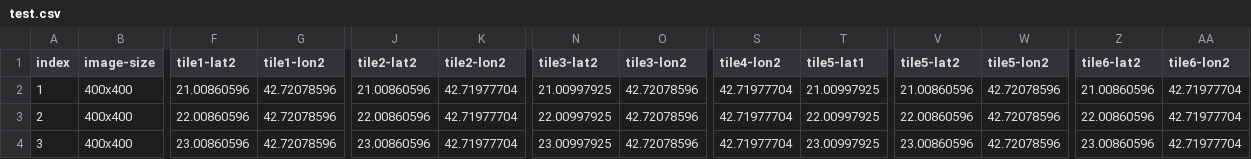
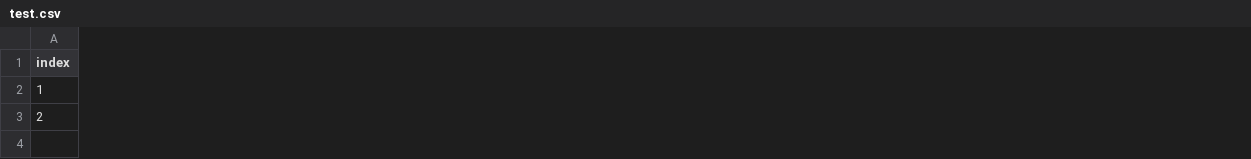
Before and after one commit to egzontina/csv, a CSV file: test.csv, drawn as a sheet; only a part is shown, gaps mark what is left out; removed rows and columns are numbered as before the commit, all else as after; rows hold the shown columns only; the diff covers the shown part only; the diff names each change by its address in the sheet, - before the commit and + after, or states it on an @@ line.

```diff
--- a/test.csv
+++ b/test.csv
-column B (image-size), rows 2-3: 400x400 | 400x400
-column F (tile1-lat2), rows 2-3: 21.00860596 | 22.00860596
-column G (tile1-lon2), rows 2-3: 42.72078596 | 42.72078596
-column J (tile2-lat2), rows 2-3: 21.00860596 | 22.00860596
-column K (tile2-lon2), rows 2-3: 42.71977704 | 42.71977704
-column N (tile3-lat2), rows 2-3: 21.00997925 | 22.00997925
-column O (tile3-lon2), rows 2-3: 42.72078596 | 42.72078596
-column S (tile4-lon2), rows 2-3: 42.71977704 | 42.71977704
-column T (tile5-lat1), rows 2-3: 21.00997925 | 22.00997925
-column V (tile5-lat2), rows 2-3: 21.00860596 | 22.00860596
-column W (tile5-lon2), rows 2-3: 42.72078596 | 42.72078596
-column Z (tile6-lat2), rows 2-3: 21.00860596 | 22.00860596
-column AA (tile6-lon2), rows 2-3: 42.71977704 | 42.71977704
-row 4: 3 | 400x400 | 23.00860596 | 42.72078596 | 23.00860596 | 42.71977704 | 23.00997925 | 42.72078596 | 42.71977704 | 23.00997925 | 23.00860596 | 42.72078596 | 23.00860596 | 42.71977704
```
Also changed, not shown: 2 added columns, 12 removed columns and 24 edited cells elsewhere in this file.
